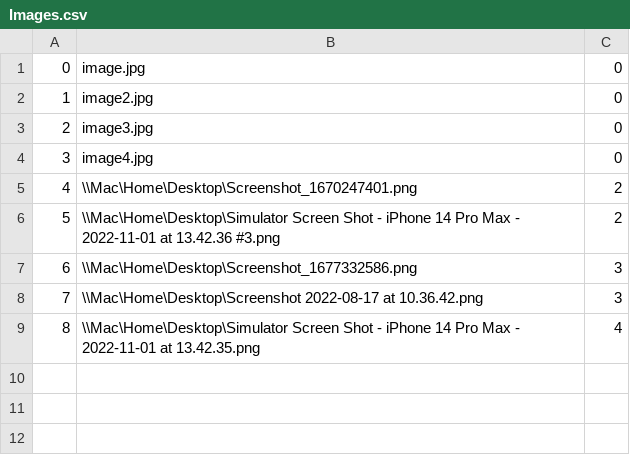
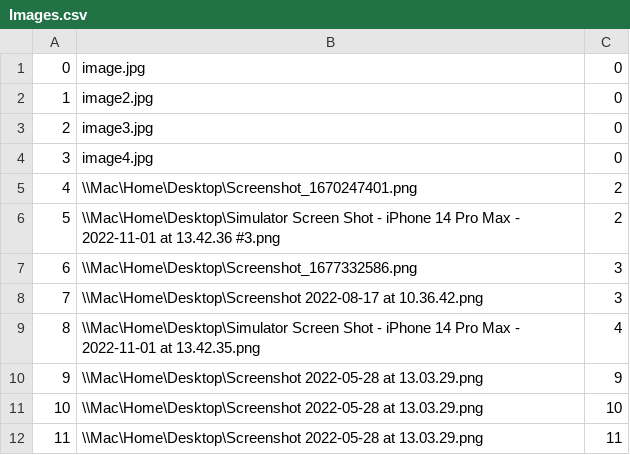
Before and after one commit to seli0001/SIMS-Projekat, a CSV file: SIMS/SIMS/Resources/Data/Images.csv, drawn as a sheet.

```diff
--- a/SIMS/SIMS/Resources/Data/Images.csv
+++ b/SIMS/SIMS/Resources/Data/Images.csv
@@ -9 +9,4 @@
 8|\\Mac\Home\Desktop\Simulator Screen Shot - iPhone 14 Pro Max - 2022-11-01 at 13.42.35.png|4
+9|\\Mac\Home\Desktop\Screenshot 2022-05-28 at 13.03.29.png|9
+10|\\Mac\Home\Desktop\Screenshot 2022-05-28 at 13.03.29.png|10
+11|\\Mac\Home\Desktop\Screenshot 2022-05-28 at 13.03.29.png|11
```
Also changed, not shown: SIMS/SIMS/Resources/Data/BookedTours.csv, SIMS/SIMS/Resources/Data/CheckPoints.csv, 38 other files.
